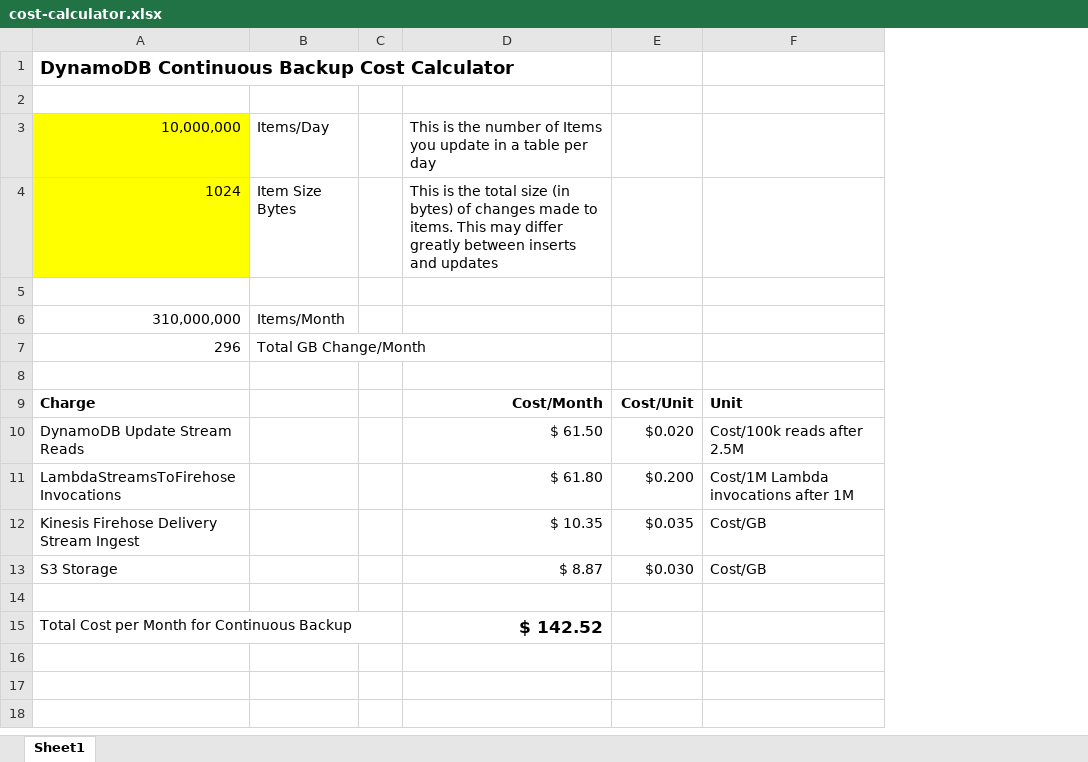
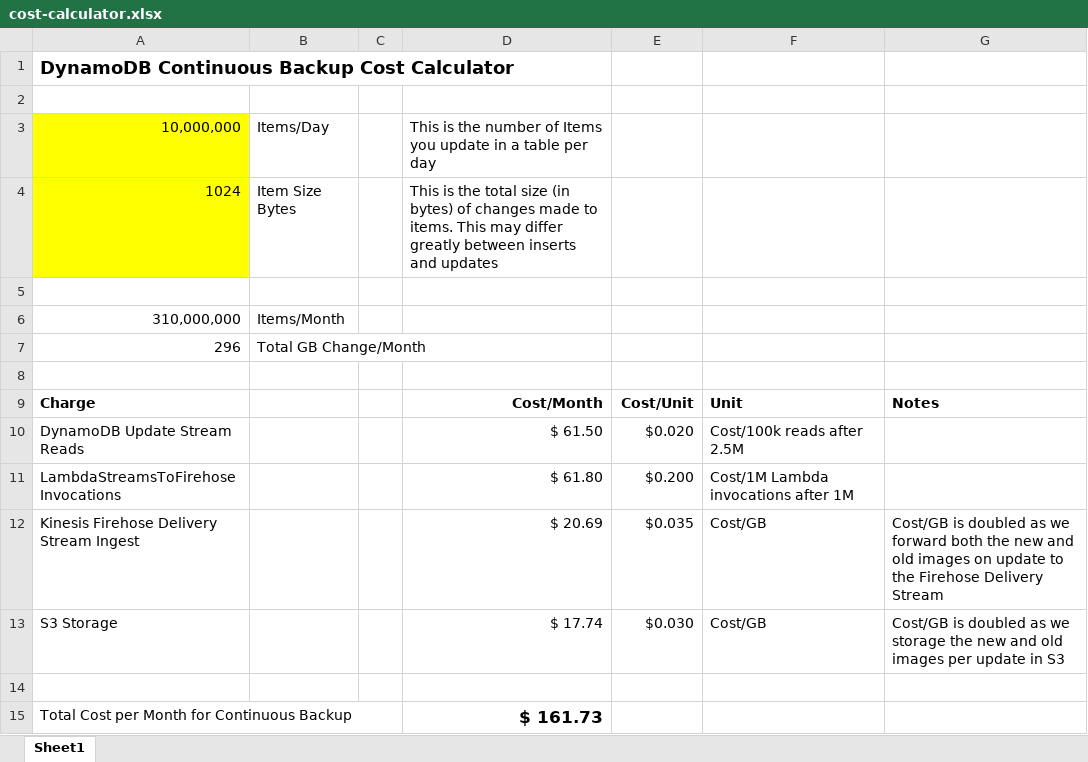
Before and after one commit to awslabs/dynamodb-continuous-backup, an Excel workbook: cost-calculator.xlsx, sheet Sheet1, drawn as a sheet; values as stored, in another font and other column widths than the file's, no borders; the diff names each change by its address in the sheet, - before the commit and + after, or states it on an @@ line.

Commit message:
Documentation updates
Fixed cost calculation, added section on duplicates to backup data
format, and moved backup data format to the overview section.

```diff
--- a/cost-calculator.xlsx (sheet Sheet1)
+++ b/cost-calculator.xlsx (sheet Sheet1)
+column G, rows 9-13: Notes |  |  | Cost/GB is doubled as we forward both the new and old images on update to the Firehose Delivery Stream | Cost/GB is doubled as we storage the new and old images per update in S3
-D12: $ 10.35
+D12: $ 20.69
-D13: $ 8.87
+D13: $ 17.74
-D15: $ 142.52
+D15: $ 161.73
```
Also changed, not shown: 1 other file.
